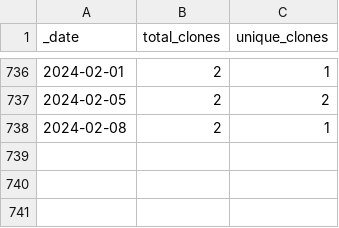
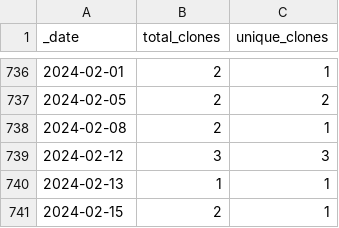
Before and after one commit to 0m4r/MMM-covid19, a CSV file: traffic/clones.csv, drawn as a sheet; only a part is shown, gaps mark what is left out.

Commit message:
GitHub traffic

```diff
--- a/traffic/clones.csv
+++ b/traffic/clones.csv
@@ -738 +738,4 @@ _date,total_clones,unique_clones
 2024-02-08,2,1
+2024-02-12,3,3
+2024-02-13,1,1
+2024-02-15,2,1
```
Also changed, not shown: 1 other file.
